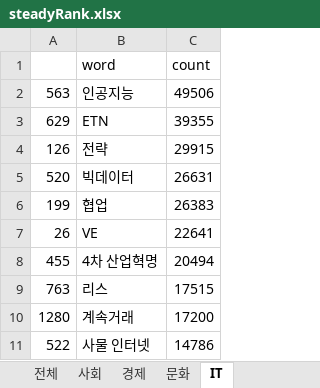
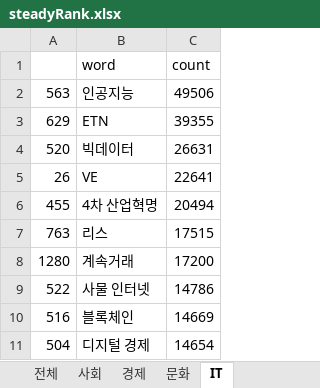
Before and after one commit to july7csw/sisasisa, an Excel workbook: insertDB/steadyRank.xlsx, sheet IT, drawn as a sheet; only a part is shown; the shorter side is filled out with more unchanged rows; values as stored, in another font and other column widths than the file's, no cell formats; the diff names each change by its address in the sheet, - before the commit and + after, or states it on an @@ line.

```diff
--- a/insertDB/steadyRank.xlsx (sheet IT)
+++ b/insertDB/steadyRank.xlsx (sheet IT)
-row 4: 126 | 전략 | 29915
-row 6: 199 | 협업 | 26383
```
Also changed, not shown: sheet 사회, sheet 문화, sheet 전체, sheet 경제, cell formats, 2 other files.
